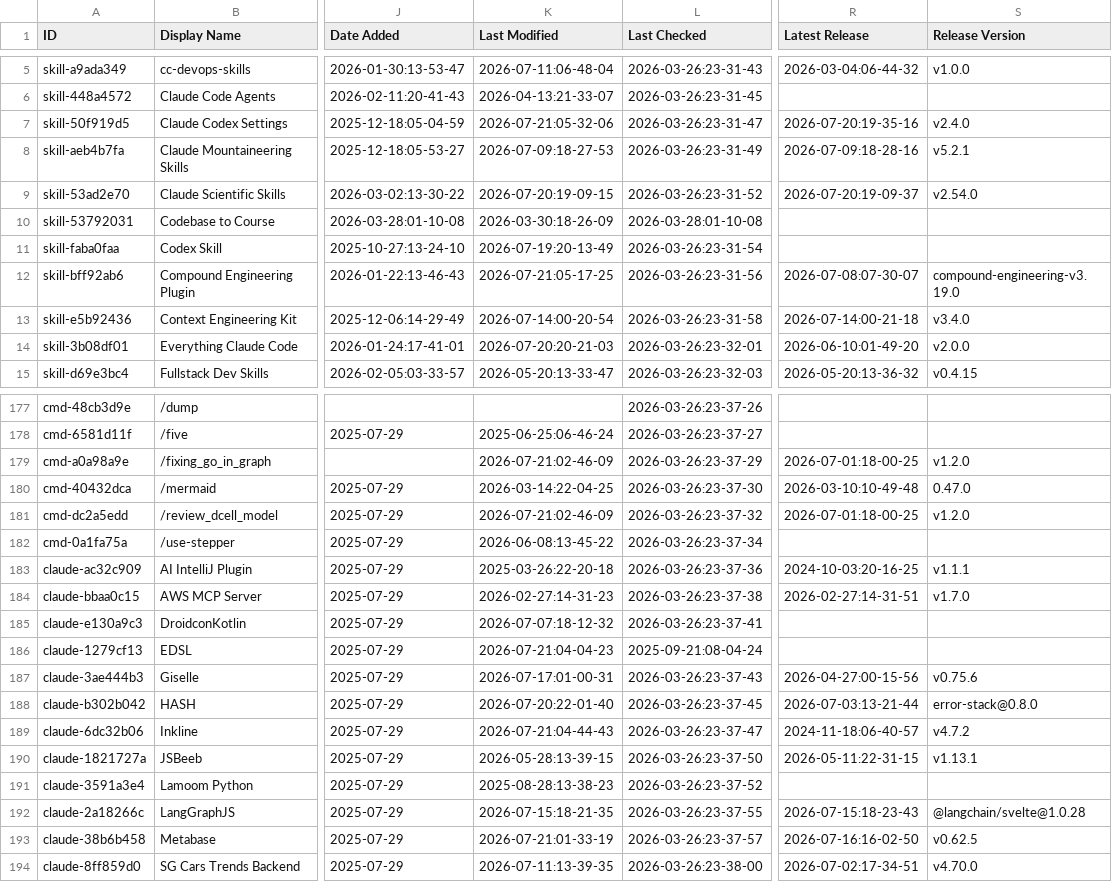
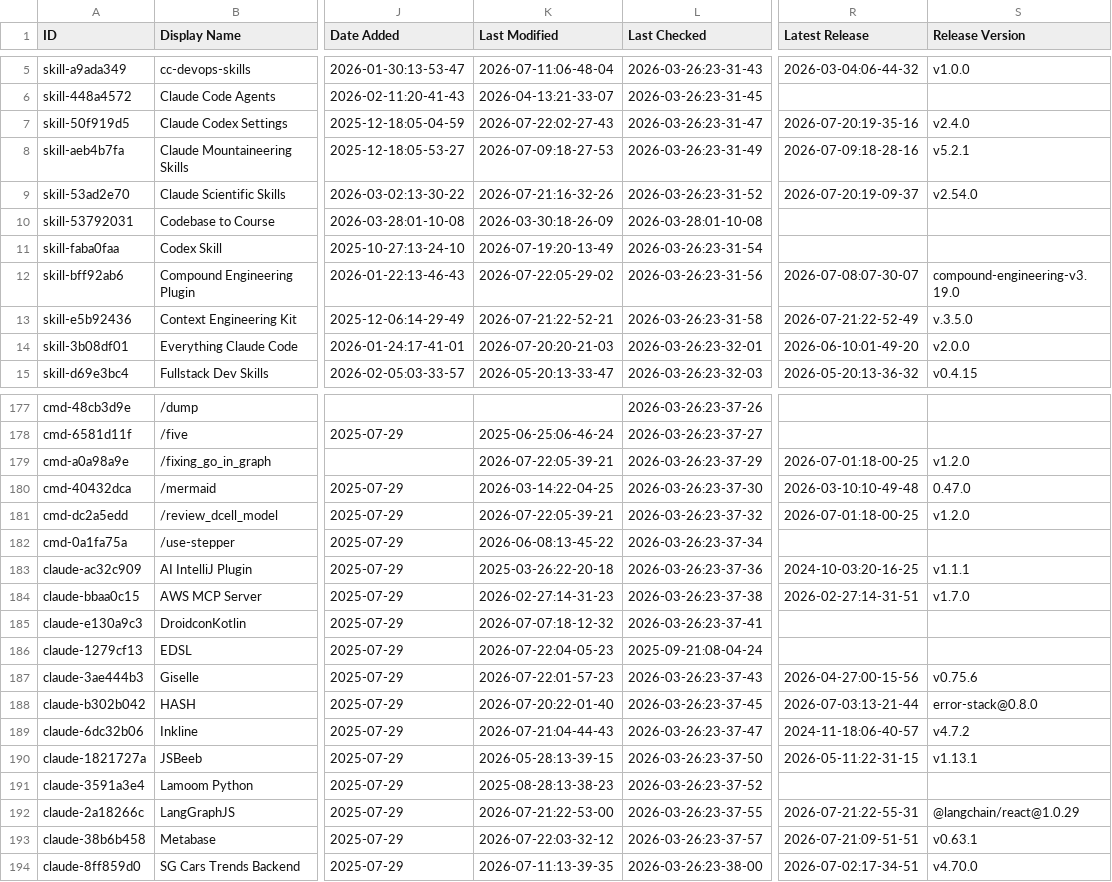
Before and after one commit to younghai/awesome-claude-code, a CSV file: THE_RESOURCES_TABLE.csv, drawn as a sheet; only a part is shown, gaps mark what is left out; the diff covers the shown part only; the diff names each change by its address in the sheet, - before the commit and + after, or states it on an @@ line.

```diff
--- a/THE_RESOURCES_TABLE.csv
+++ b/THE_RESOURCES_TABLE.csv
-K7 (Last Modified): 2026-07-21:05-32-06
+K7 (Last Modified): 2026-07-22:02-27-43
-K9 (Last Modified): 2026-07-20:19-09-15
+K9 (Last Modified): 2026-07-21:16-32-26
-K12 (Last Modified): 2026-07-21:05-17-25
+K12 (Last Modified): 2026-07-22:05-29-02
-K13 (Last Modified): 2026-07-14:00-20-54
+K13 (Last Modified): 2026-07-21:22-52-21
-R13 (Latest Release): 2026-07-14:00-21-18
+R13 (Latest Release): 2026-07-21:22-52-49
-S13 (Release Version): v3.4.0
+S13 (Release Version): v.3.5.0
-K179 (Last Modified): 2026-07-21:02-46-09
+K179 (Last Modified): 2026-07-22:05-39-21
-K181 (Last Modified): 2026-07-21:02-46-09
+K181 (Last Modified): 2026-07-22:05-39-21
-K186 (Last Modified): 2026-07-21:04-04-23
+K186 (Last Modified): 2026-07-22:04-05-23
-K187 (Last Modified): 2026-07-17:01-00-31
+K187 (Last Modified): 2026-07-22:01-57-23
-K192 (Last Modified): 2026-07-15:18-21-35
+K192 (Last Modified): 2026-07-21:22-53-00
-R192 (Latest Release): 2026-07-15:18-23-43
+R192 (Latest Release): 2026-07-21:22-55-31
-S192 (Release Version): @langchain/svelte@1.0.28
+S192 (Release Version): @langchain/react@1.0.29
-K193 (Last Modified): 2026-07-21:01-33-19
+K193 (Last Modified): 2026-07-22:03-32-12
-R193 (Latest Release): 2026-07-16:16-02-50
+R193 (Latest Release): 2026-07-21:09-51-51
-S193 (Release Version): v0.62.5
+S193 (Release Version): v0.63.1
```
Also changed, not shown: 37 edited cells elsewhere in this file.
